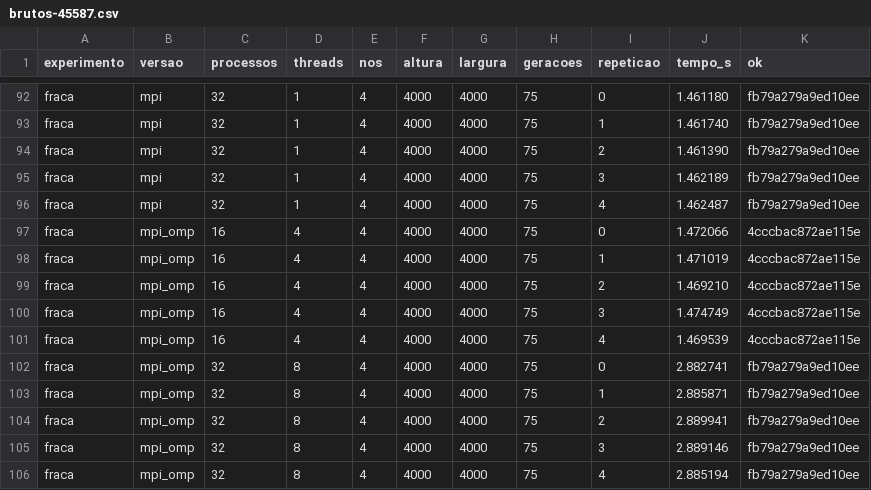
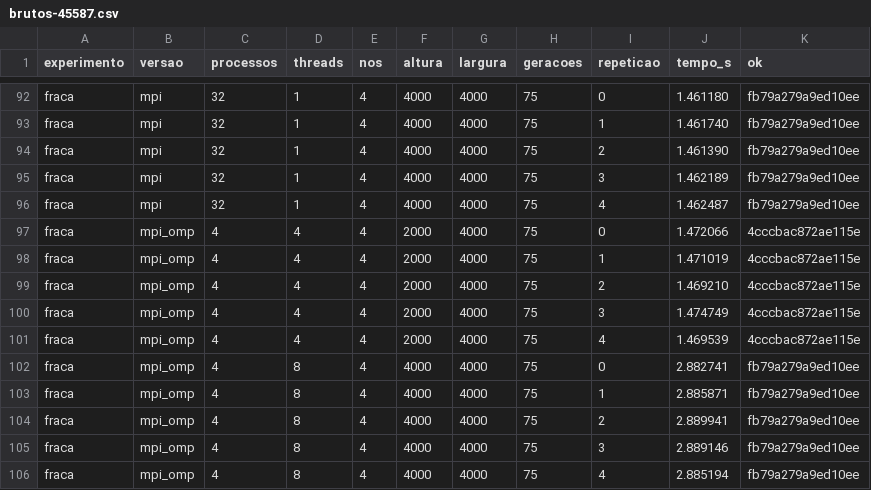
Before and after one commit to NevesRS/t4-cp, a CSV file: resultados/brutos-45587.csv, drawn as a sheet; only a part is shown, gaps mark what is left out; the diff covers the shown part only.

```diff
--- a/resultados/brutos-45587.csv
+++ b/resultados/brutos-45587.csv
@@ -96,11 +96,11 @@ fraca,mpi,32,1,4,4000,4000,75,3,1.462189,fb79a279a9ed10ee
 fraca,mpi,32,1,4,4000,4000,75,4,1.462487,fb79a279a9ed10ee
-fraca,mpi_omp,16,4,4,4000,4000,75,0,1.472066,4cccbac872ae115e
-fraca,mpi_omp,16,4,4,4000,4000,75,1,1.471019,4cccbac872ae115e
-fraca,mpi_omp,16,4,4,4000,4000,75,2,1.469210,4cccbac872ae115e
-fraca,mpi_omp,16,4,4,4000,4000,75,3,1.474749,4cccbac872ae115e
-fraca,mpi_omp,16,4,4,4000,4000,75,4,1.469539,4cccbac872ae115e
-fraca,mpi_omp,32,8,4,4000,4000,75,0,2.882741,fb79a279a9ed10ee
-fraca,mpi_omp,32,8,4,4000,4000,75,1,2.885871,fb79a279a9ed10ee
-fraca,mpi_omp,32,8,4,4000,4000,75,2,2.889941,fb79a279a9ed10ee
-fraca,mpi_omp,32,8,4,4000,4000,75,3,2.889146,fb79a279a9ed10ee
-fraca,mpi_omp,32,8,4,4000,4000,75,4,2.885194,fb79a279a9ed10ee
+fraca,mpi_omp,4,4,4,2000,4000,75,0,1.472066,4cccbac872ae115e
+fraca,mpi_omp,4,4,4,2000,4000,75,1,1.471019,4cccbac872ae115e
+fraca,mpi_omp,4,4,4,2000,4000,75,2,1.469210,4cccbac872ae115e
+fraca,mpi_omp,4,4,4,2000,4000,75,3,1.474749,4cccbac872ae115e
+fraca,mpi_omp,4,4,4,2000,4000,75,4,1.469539,4cccbac872ae115e
+fraca,mpi_omp,4,8,4,4000,4000,75,0,2.882741,fb79a279a9ed10ee
+fraca,mpi_omp,4,8,4,4000,4000,75,1,2.885871,fb79a279a9ed10ee
+fraca,mpi_omp,4,8,4,4000,4000,75,2,2.889941,fb79a279a9ed10ee
+fraca,mpi_omp,4,8,4,4000,4000,75,3,2.889146,fb79a279a9ed10ee
+fraca,mpi_omp,4,8,4,4000,4000,75,4,2.885194,fb79a279a9ed10ee
```
Also changed, not shown: 40 edited cells elsewhere in this file, resultados/brutos-45588.csv, resultados/processos-45587.csv, 16 other files.
